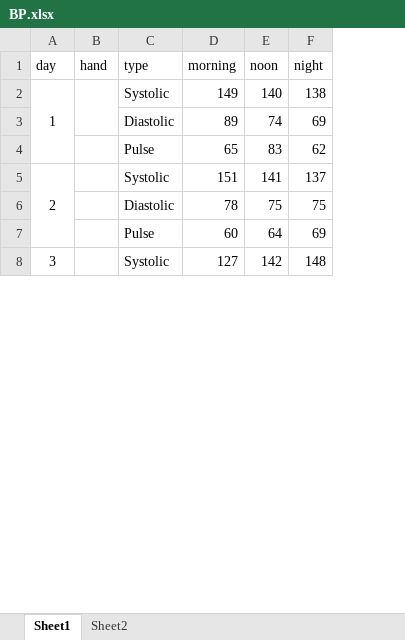
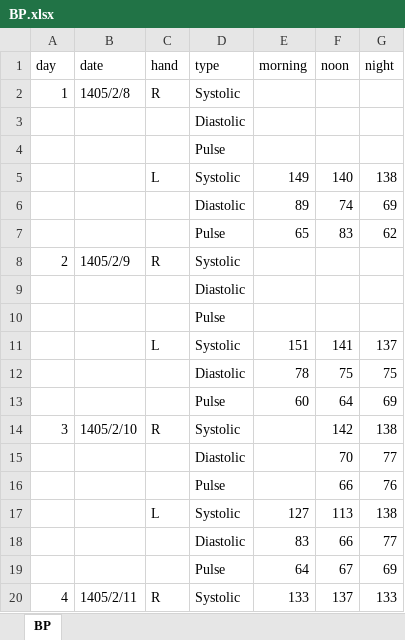
Before and after one commit to pouniq/BloodPressure_Analytics, an Excel workbook: Data/BP.xlsx, sheet BP, drawn as a sheet; only a part is shown; values as stored, in another font and other column widths than the file's, no borders; removed rows and columns are numbered as before the commit, all else as after; the diff covers the shown part only; the diff names each change by its address in the sheet, - before the commit and + after, or states it on an @@ line.

```diff
--- a/Data/BP.xlsx (sheet BP)
+++ b/Data/BP.xlsx (sheet BP)
-sheet tab: Sheet1
+sheet tab: BP
-sheet tab: Sheet2
+column B (date), empty
+row 2: 1 | 1405/2/8 | R | Systolic
@@ row 27 moved to row 3: Diastolic @@
@@ row 28 moved to row 4: Pulse @@
@@ column A (day) renumbered between rows 5 and 59 @@
-A2:A4 merged
-C5 (hand): (empty)
+C5 (hand): L
-B2:B3 merged
+row 8: 2 | 1405/2/9 | R | Systolic
@@ row 30 moved to row 9: Diastolic @@
@@ row 31 moved to row 10: Pulse @@
-A5:A7 merged
-C11 (hand): (empty)
+C11 (hand): L
-row 8: 3 |  | Systolic | 127 | 142 | 148
+row 14: 3 | 1405/2/10 | R | Systolic |  | 142 | 138
+row 15:  |  |  | Diastolic |  | 70 | 77
+row 16:  |  |  | Pulse |  | 66 | 76
+row 17:  |  | L | Systolic | 127 | 113 | 138
+row 18:  |  |  | Diastolic | 83 | 66 | 77
+row 19:  |  |  | Pulse | 64 | 67 | 69
+row 20: 4 | 1405/2/11 | R | Systolic | 133 | 137 | 133
```
Also changed, not shown: 24 added rows, 2 removed rows, 5 edited cells, cell formats and merged cells elsewhere in this sheet, 5 other files.
